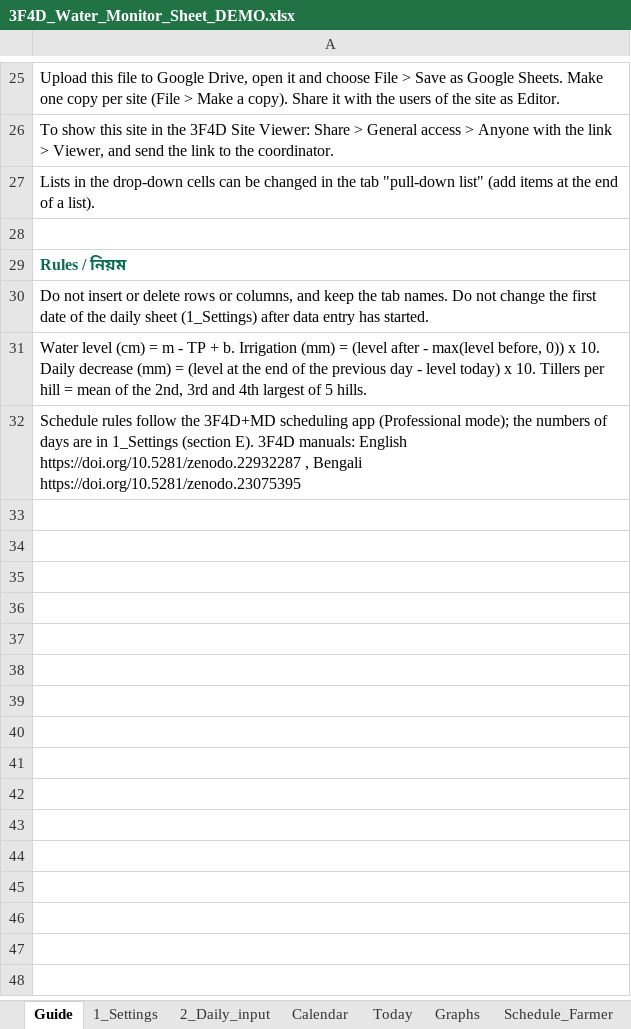
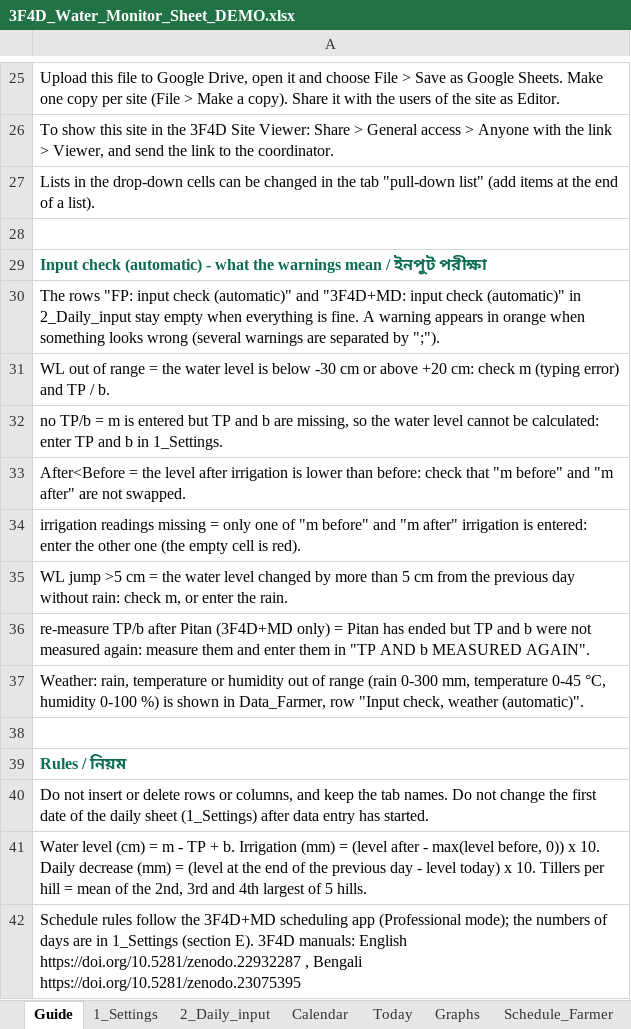
Before and after one commit to akamiyat-cyber/ati-monitor, an Excel workbook: 3F4D_Water_Monitor_Sheet_DEMO.xlsx, sheet Guide, drawn as a sheet; only a part is shown, gaps mark what is left out; values as stored, in another font and other column widths than the file's, no borders; the diff names each change by its address in the sheet, - before the commit and + after, or states it on an @@ line.

```diff
--- a/3F4D_Water_Monitor_Sheet_DEMO.xlsx (sheet Guide)
+++ b/3F4D_Water_Monitor_Sheet_DEMO.xlsx (sheet Guide)
+row 29: Input check (automatic) - what the warnings mean / ইনপুট পরীক্ষা
+row 30: The rows "FP: input check (automatic)" and "3F4D+MD: input check (automatic)" in 2_Daily_input stay empty when everything is fine. A warning appears in orange when something looks wrong (several warnings are separated by ";").
+row 31: WL out of range = the water level is below -30 cm or above +20 cm: check m (typing error) and TP / b.
+row 32: no TP/b = m is entered but TP and b are missing, so the water level cannot be calculated: enter TP and b in 1_Settings.
+row 33: After<Before = the level after irrigation is lower than before: check that "m before" and "m after" are not swapped.
+row 34: irrigation readings missing = only one of "m before" and "m after" irrigation is entered: enter the other one (the empty cell is red).
+row 35: WL jump >5 cm = the water level changed by more than 5 cm from the previous day without rain: check m, or enter the rain.
+row 36: re-measure TP/b after Pitan (3F4D+MD only) = Pitan has ended but TP and b were not measured again: measure them and enter them in "TP AND b MEASURED AGAIN".
+row 37: Weather: rain, temperature or humidity out of range (rain 0-300 mm, temperature 0-45 °C, humidity 0-100 %) is shown in Data_Farmer, row "Input check, weather (automatic)".
+row 38: (empty)
```
Also changed, not shown: sheet 2_Daily_input, sheet Today, sheet Data_Farmer, charts or pictures, 3F4D_Water_Monitor_Sheet_DEMO_BN.xlsx, 3F4D_Water_Monitor_Sheet_TEMPLATE.xlsx, 7 other files.
